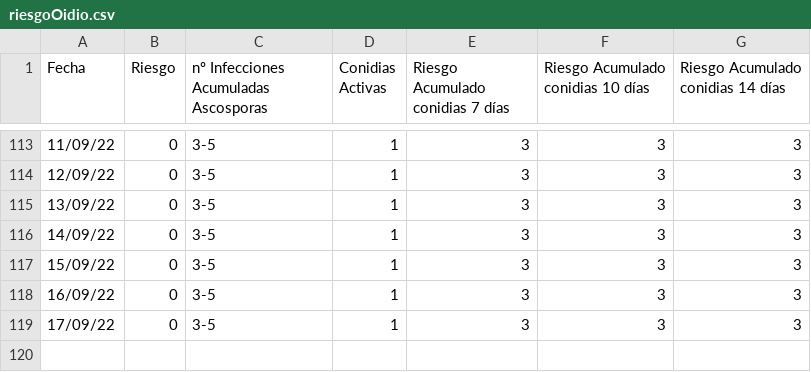
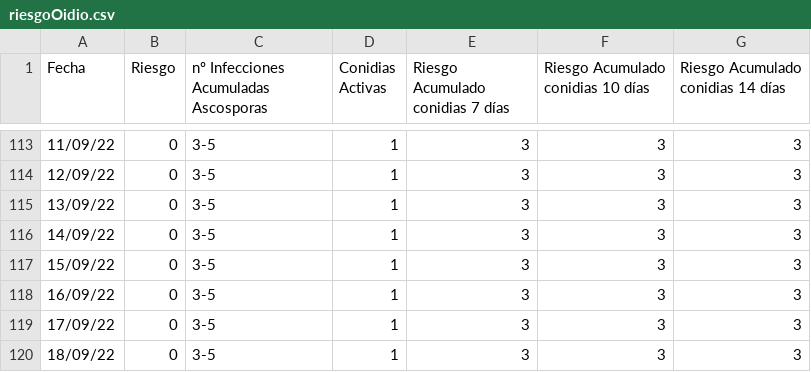
Before and after one commit to joheras/innozone, a CSV file: riesgoOidio.csv, drawn as a sheet; only a part is shown, gaps mark what is left out; the diff names each change by its address in the sheet, - before the commit and + after, or states it on an @@ line.

```diff
--- a/riesgoOidio.csv
+++ b/riesgoOidio.csv
+row 120: 18/09/22 | 0 | 3-5 | 1 | 3 | 3 | 3
```
Also changed, not shown: 6 other files.
